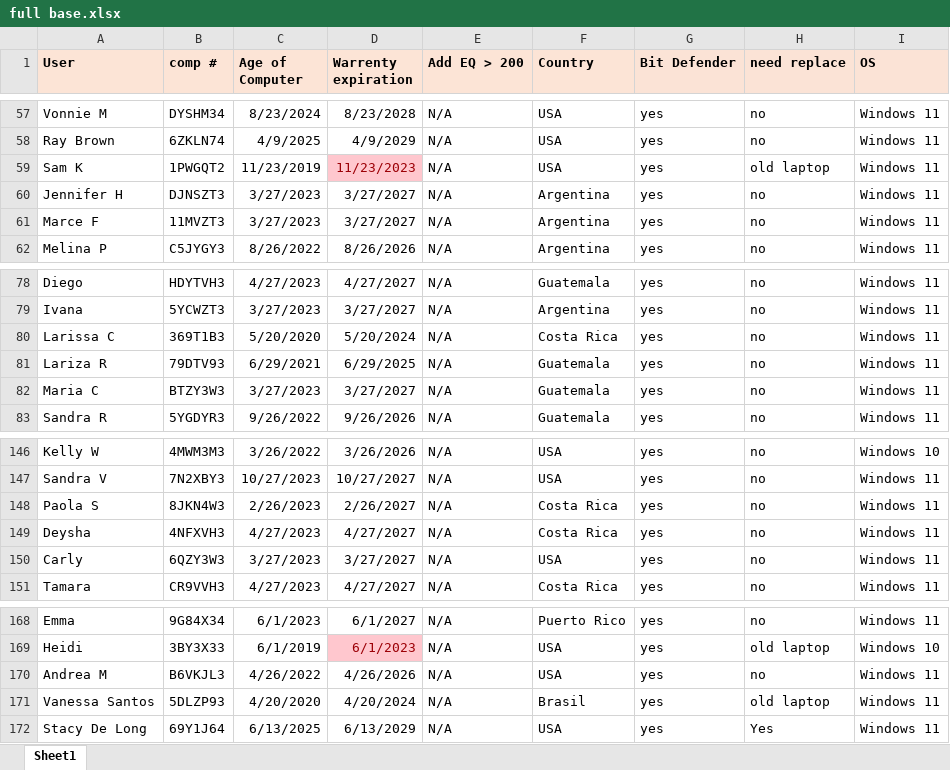
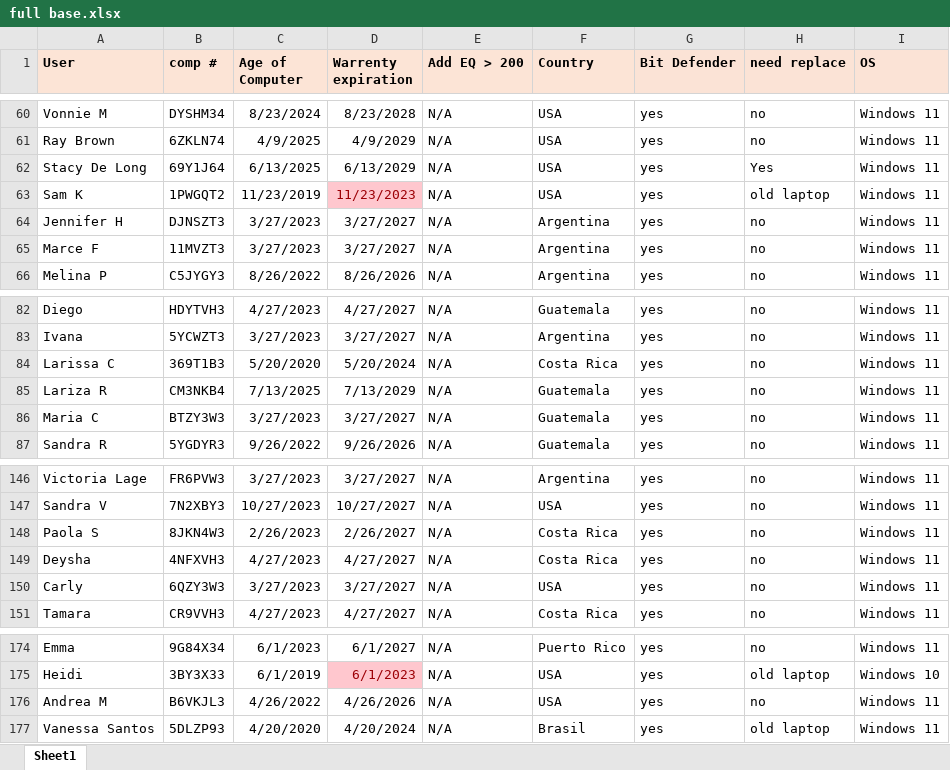
Before and after one commit to indianameregone/Preferedbackend, an Excel workbook: full base.xlsx, sheet Sheet1, drawn as a sheet; only a part is shown, gaps mark what is left out; values as stored, in another font and other column widths than the file's, no borders; addresses are those after the commit; the diff covers the shown part only; the diff names each change by its address in the sheet, - before the commit and + after, or states it on an @@ line.

```diff
--- a/full base.xlsx (sheet Sheet1)
+++ b/full base.xlsx (sheet Sheet1)
@@ row 172 moved to row 62: Stacy De Long @@
-B85 (comp #): 79DTV93
+B85 (comp #): CM3NKB4
-C85 (Age of Computer): 6/29/2021
+C85 (Age of Computer): 7/13/2025
-D85 (Warrenty expiration): 6/29/2025
+D85 (Warrenty expiration): 7/13/2029
-A146 (User): Kelly W
+A146 (User): Victoria Lage
-B146 (comp #): 4MWM3M3
+B146 (comp #): FR6PVW3
-C146 (Age of Computer): 3/26/2022
+C146 (Age of Computer): 3/27/2023
-D146 (Warrenty expiration): 3/26/2026
+D146 (Warrenty expiration): 3/27/2027
-F146 (Country): USA
+F146 (Country): Argentina
-I146 (OS): Windows 10
+I146 (OS): Windows 11
```
Also changed, not shown: 9 added rows, 4 removed rows, 18 moved rows and 7 edited cells elsewhere in this sheet, Tickets.xlsx.
